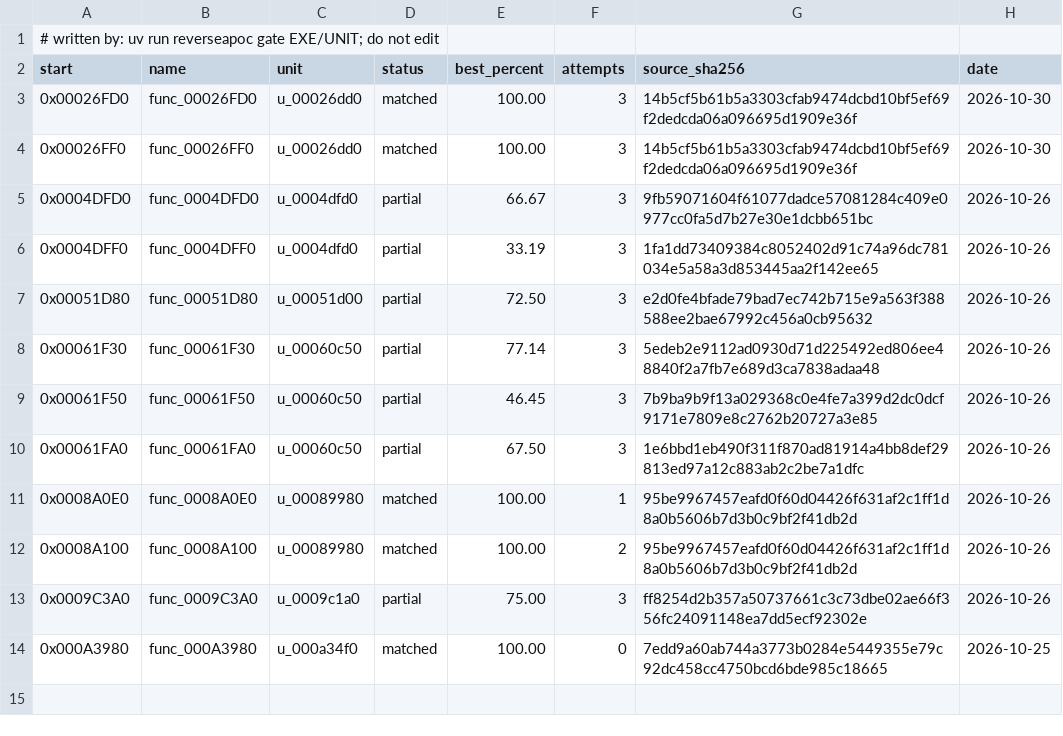
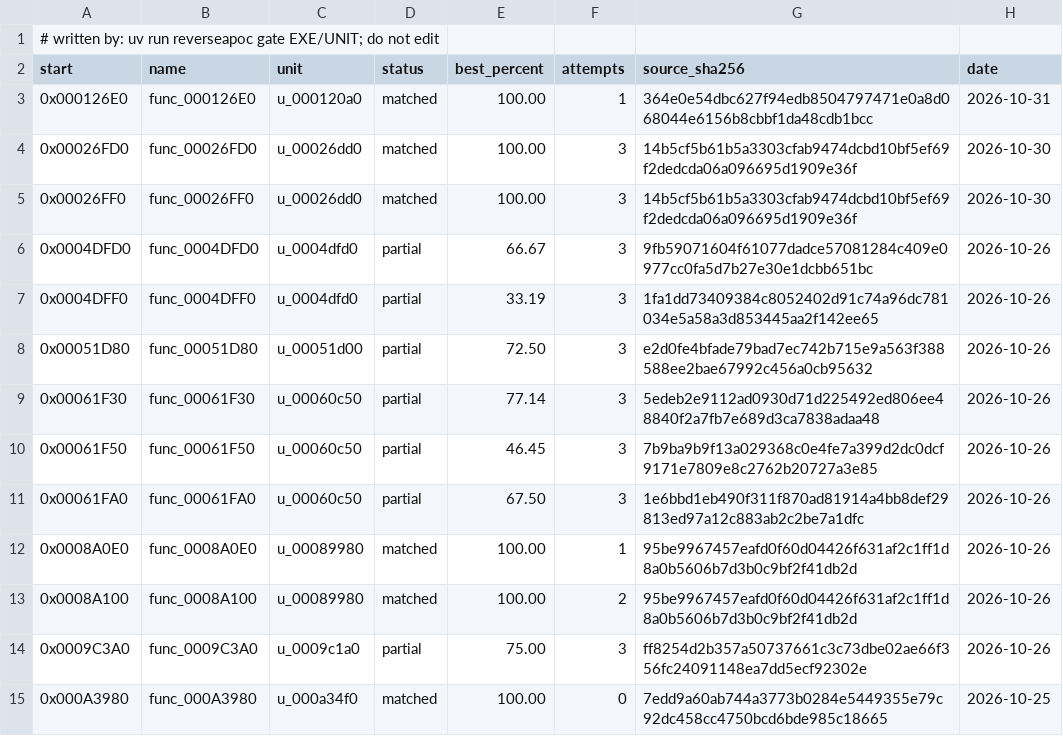
Before and after one commit to ayrtondenner/ReverseApoc, a CSV file: config/ufo2p/status.csv, drawn as a sheet.

```diff
--- a/config/ufo2p/status.csv
+++ b/config/ufo2p/status.csv
@@ -2,2 +2,3 @@
 start,name,unit,status,best_percent,attempts,source_sha256,date
+0x000126E0,func_000126E0,u_000120a0,matched,100.00,1,364e0e54dbc627f94edb8504797471e0a8d068044e6156b8cbbf1da48cdb1bcc,2026-10-31
 0x00026FD0,func_00026FD0,u_00026dd0,matched,100.00,3,14b5cf5b61b5a3303cfab9474dcbd10bf5ef69f2dedcda06a096695d1909e36f,2026-10-30
```
Also changed, not shown: 3 other files.
